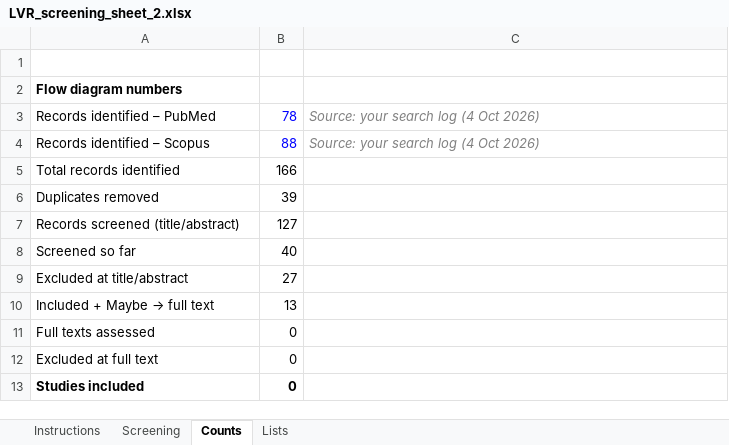
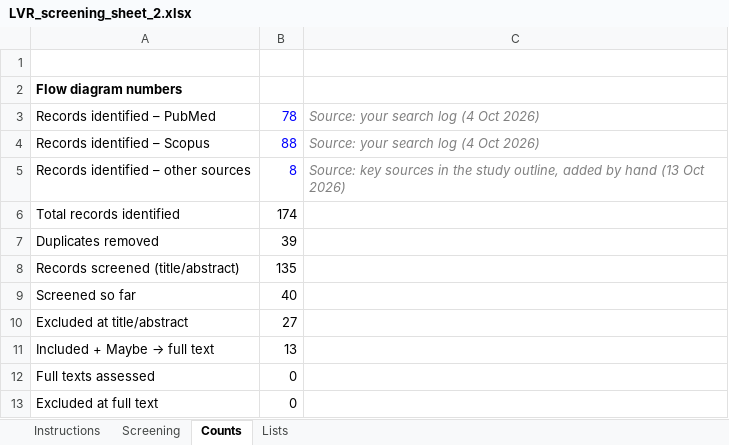
Before and after one commit to andfaulkner/low-vision-rehab-questionnaire, an Excel workbook: data/LVR_screening_sheet_2.xlsx, sheet Counts, drawn as a sheet; only a part is shown; the shorter side is filled out with more unchanged rows; values as stored, in another font and other column widths than the file's, no borders; addresses are those after the commit; the diff names each change by its address in the sheet, - before the commit and + after, or states it on an @@ line.

```diff
--- a/data/LVR_screening_sheet_2.xlsx (sheet Counts)
+++ b/data/LVR_screening_sheet_2.xlsx (sheet Counts)
+row 5: Records identified – other sources | 8 | Source: key sources in the study outline, added by hand (13 Oct 2026)
-B6: 166
+B6: 174
-B8: 127
+B8: 135
```
Also changed, not shown: sheet Screening, formulas that keep their value, 4 other files.
